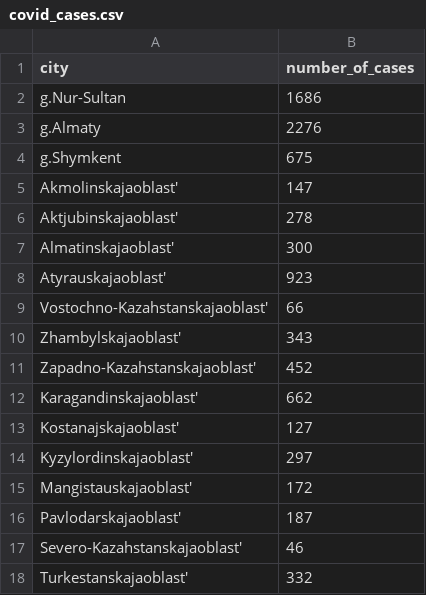
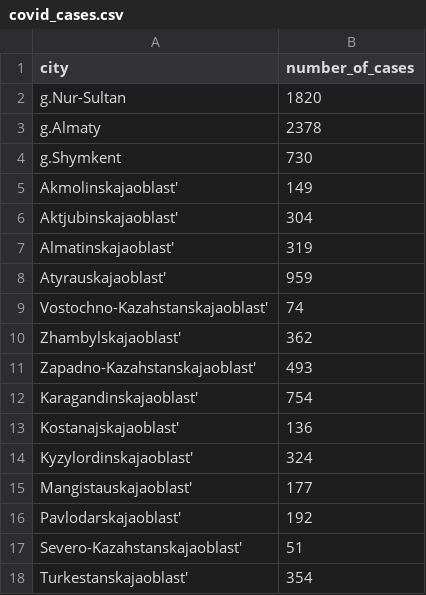
Before and after one commit to DiasAzhigulov/COVID-19-KZ, a CSV file: covid_cases.csv, drawn as a sheet.

```diff
--- a/covid_cases.csv
+++ b/covid_cases.csv
@@ -1,18 +1,18 @@
 city, number_of_cases
-g.Nur-Sultan,1686
-g.Almaty,2276
-g.Shymkent,675
-Akmolinskajaoblast',147
-Aktjubinskajaoblast',278
-Almatinskajaoblast',300
-Atyrauskajaoblast',923
-Vostochno-Kazahstanskajaoblast',66
-Zhambylskajaoblast',343
-Zapadno-Kazahstanskajaoblast',452
-Karagandinskajaoblast',662
-Kostanajskajaoblast',127
-Kyzylordinskajaoblast',297
-Mangistauskajaoblast',172
-Pavlodarskajaoblast',187
-Severo-Kazahstanskajaoblast',46
-Turkestanskajaoblast',332
+g.Nur-Sultan,1820
+g.Almaty,2378
+g.Shymkent,730
+Akmolinskajaoblast',149
+Aktjubinskajaoblast',304
+Almatinskajaoblast',319
+Atyrauskajaoblast',959
+Vostochno-Kazahstanskajaoblast',74
+Zhambylskajaoblast',362
+Zapadno-Kazahstanskajaoblast',493
+Karagandinskajaoblast',754
+Kostanajskajaoblast',136
+Kyzylordinskajaoblast',324
+Mangistauskajaoblast',177
+Pavlodarskajaoblast',192
+Severo-Kazahstanskajaoblast',51
+Turkestanskajaoblast',354
```
Also changed, not shown: covid_fatal_cases.csv, out.csv, 2 other files.
